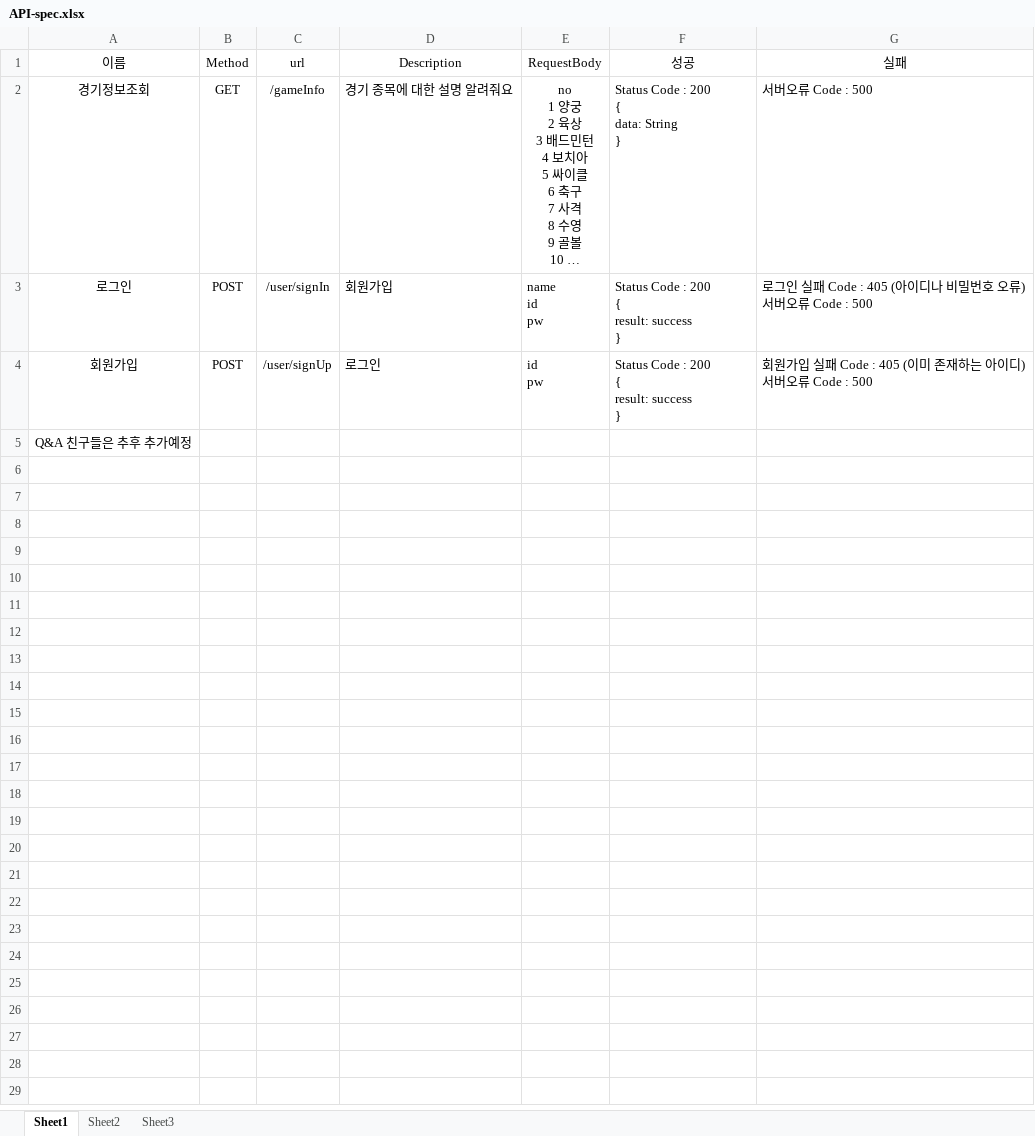
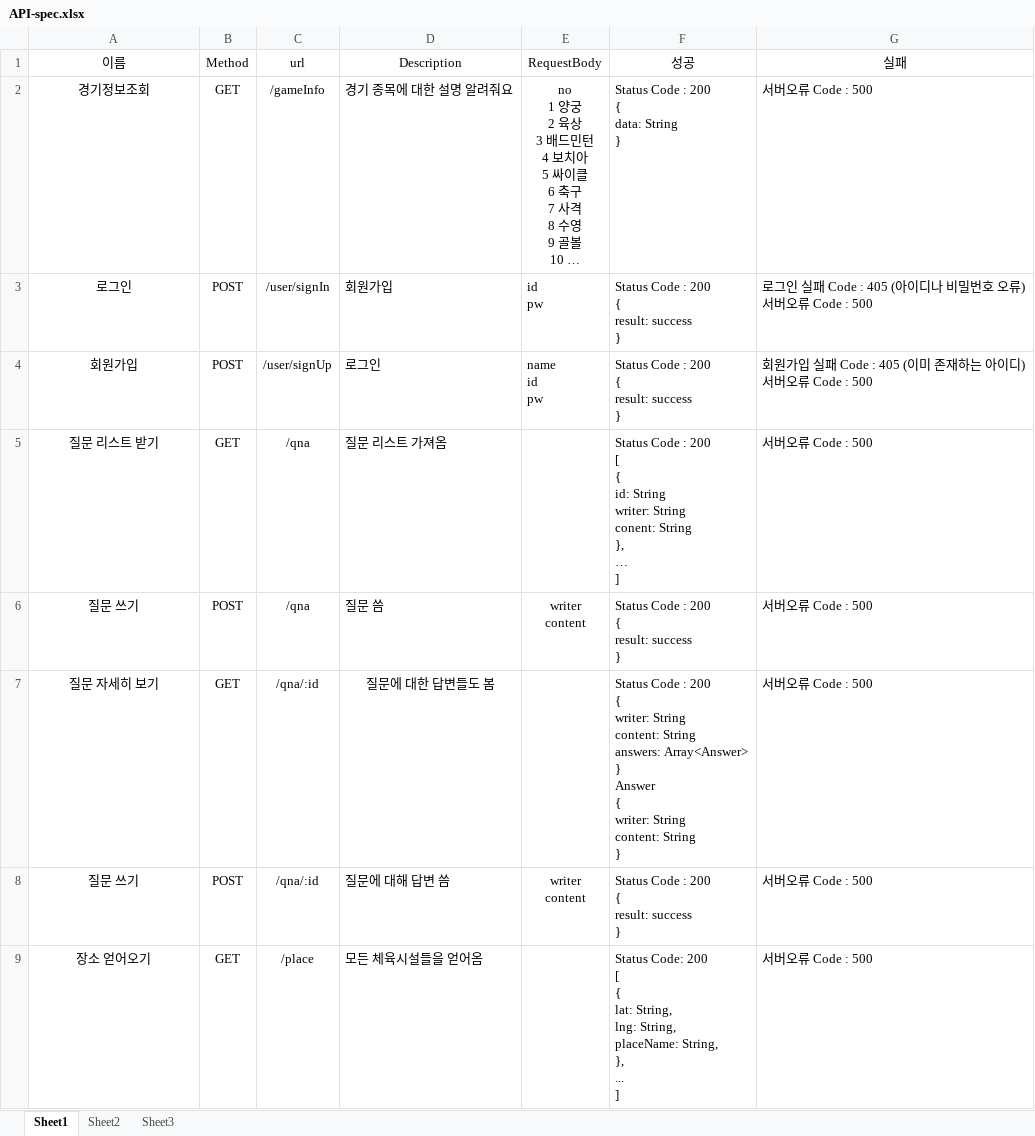
Before and after one commit to KimWonJun/Spirit-In-Motion, an Excel workbook: API-spec.xlsx, sheet Sheet1, drawn as a sheet; long unchanged cells end in …; values as stored, in another font and other column widths than the file's, no borders; removed rows and columns are numbered as before the commit, all else as after; ↵ is a line break in a cell; the diff names each change by its address in the sheet, - before the commit and + after, or states it on an @@ line.

```diff
--- a/API-spec.xlsx (sheet Sheet1)
+++ b/API-spec.xlsx (sheet Sheet1)
-E3 (RequestBody): name ↵ id ↵ pw
+E3 (RequestBody): id ↵ pw
-E4 (RequestBody): id ↵ pw
+E4 (RequestBody): name ↵ id ↵ pw
-row 5: Q&A 친구들은 추후 추가예정
+row 5: 질문 리스트 받기 | GET | /qna | 질문 리스트 가져옴 |  | Status Code : 200 ↵ [ ↵ { ↵ id: String ↵ writer: String ↵ conent: String ↵ }, ↵ … ↵ ] | 서버오류 Code : 500
+row 6: 질문 쓰기 | POST | /qna | 질문 씀 | writer ↵ content | Status Code : 200 ↵ { ↵ result: success ↵ } | 서버오류 Code : 500
+row 7: 질문 자세히 보기 | GET | /qna/:id | 질문에 대한 답변들도 봄 |  | Status Code : 200 ↵ { ↵ writer: String ↵ content: String ↵ answers: Array<Answer> ↵ } ↵ Answer ↵ { ↵ writer: String ↵ content: String ↵ } | 서버오류 Code : 500
+row 8: 질문 쓰기 | POST | /qna/:id | 질문에 대해 답변 씀 | writer ↵ content | Status Code : 200 ↵ { ↵ result: success ↵ } | 서버오류 Code : 500
+row 9: 장소 얻어오기 | GET | /place | 모든 체육시설들을 얻어옴 |  | Status Code: 200 ↵ [ ↵ { ↵ lat: String, ↵ lng: String, ↵ placeName: String, ↵ }, ↵ ... ↵ ] | 서버오류 Code : 500
```
Also changed, not shown: 4 other files.
